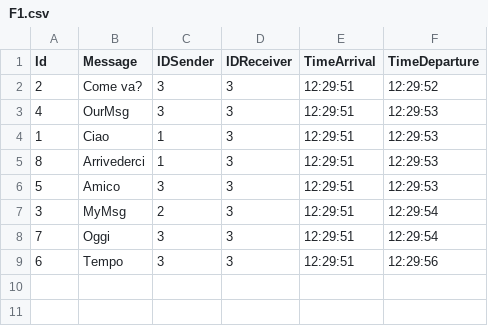
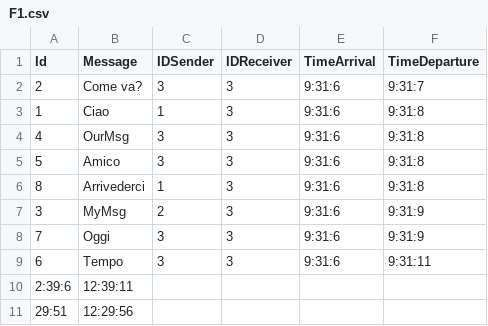
Before and after one commit to Bordi00/OS-project-20-21, a CSV file: OutputFiles/F1.csv, drawn as a sheet.

```diff
--- a/OutputFiles/F1.csv
+++ b/OutputFiles/F1.csv
@@ -1,9 +1,11 @@
 Id;Message;IDSender;IDReceiver;TimeArrival;TimeDeparture
-2;Come va?;3;3;12:29:51;12:29:52
-4;OurMsg;3;3;12:29:51;12:29:53
-1;Ciao;1;3;12:29:51;12:29:53
-8;Arrivederci;1;3;12:29:51;12:29:53
-5;Amico;3;3;12:29:51;12:29:53
-3;MyMsg;2;3;12:29:51;12:29:54
-7;Oggi;3;3;12:29:51;12:29:54
-6;Tempo;3;3;12:29:51;12:29:56
+2;Come va?;3;3;9:31:6;9:31:7
+1;Ciao;1;3;9:31:6;9:31:8
+4;OurMsg;3;3;9:31:6;9:31:8
+5;Amico;3;3;9:31:6;9:31:8
+8;Arrivederci;1;3;9:31:6;9:31:8
+3;MyMsg;2;3;9:31:6;9:31:9
+7;Oggi;3;3;9:31:6;9:31:9
+6;Tempo;3;3;9:31:6;9:31:11
+2:39:6;12:39:11
+29:51;12:29:56
```
Also changed, not shown: InputFiles/F0.csv, OutputFiles/F2.csv, 3 other files.
